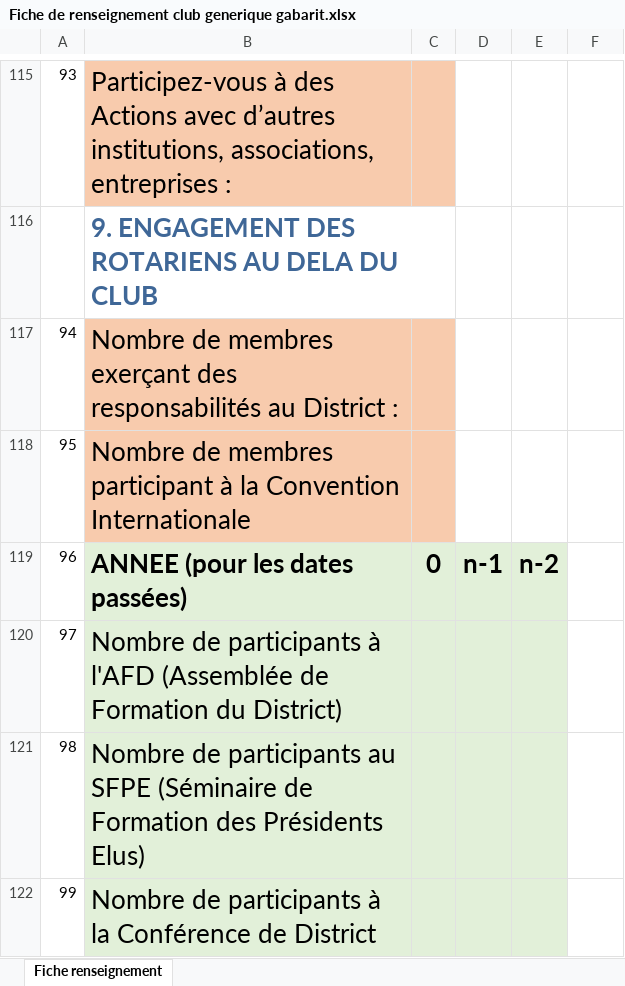
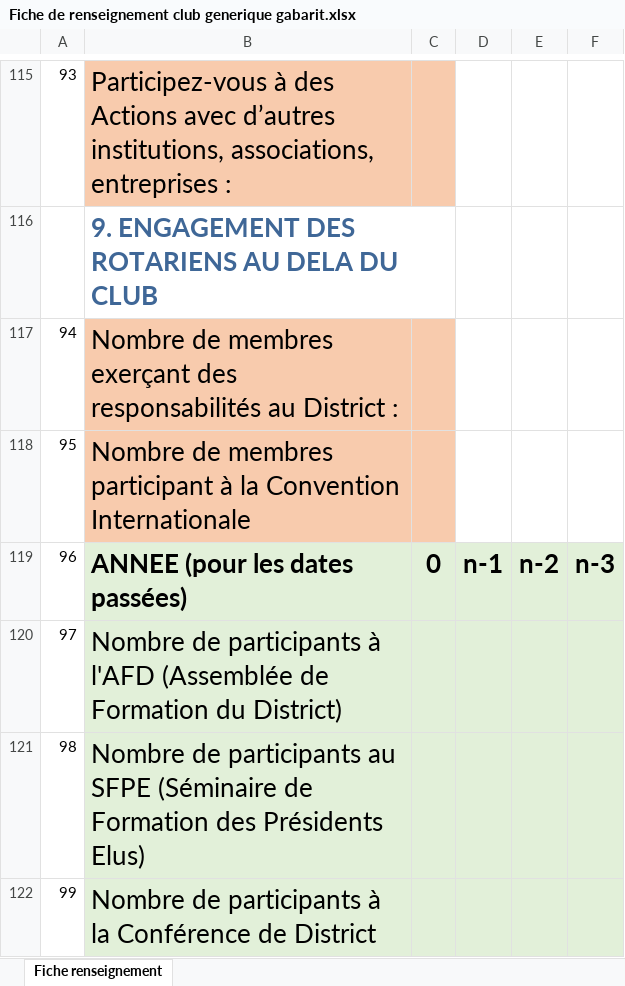
Before and after one commit to JeanPaulGontier/RODI, an Excel workbook: web/Portals/0/Modeles/Fiche de renseignement club generique gabarit.xlsx, sheet Fiche renseignement, drawn as a sheet; only a part is shown, gaps mark what is left out; values as stored, in another font and other column widths than the file's, no borders; the diff names each change by its address in the sheet, - before the commit and + after, or states it on an @@ line.

```diff
--- a/web/Portals/0/Modeles/Fiche de renseignement club generique gabarit.xlsx (sheet Fiche renseignement)
+++ b/web/Portals/0/Modeles/Fiche de renseignement club generique gabarit.xlsx (sheet Fiche renseignement)
-F119: (empty)
+F119: n-3
-F119:F122 fill: none
+F119:F122 fill: #E2F0D9
```
Also changed, not shown: 1 other file.
